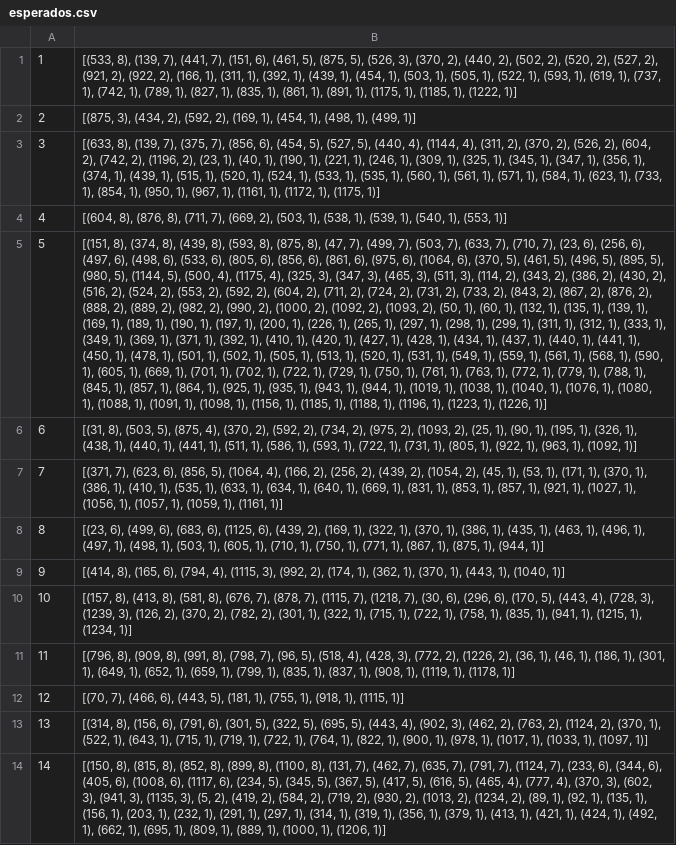
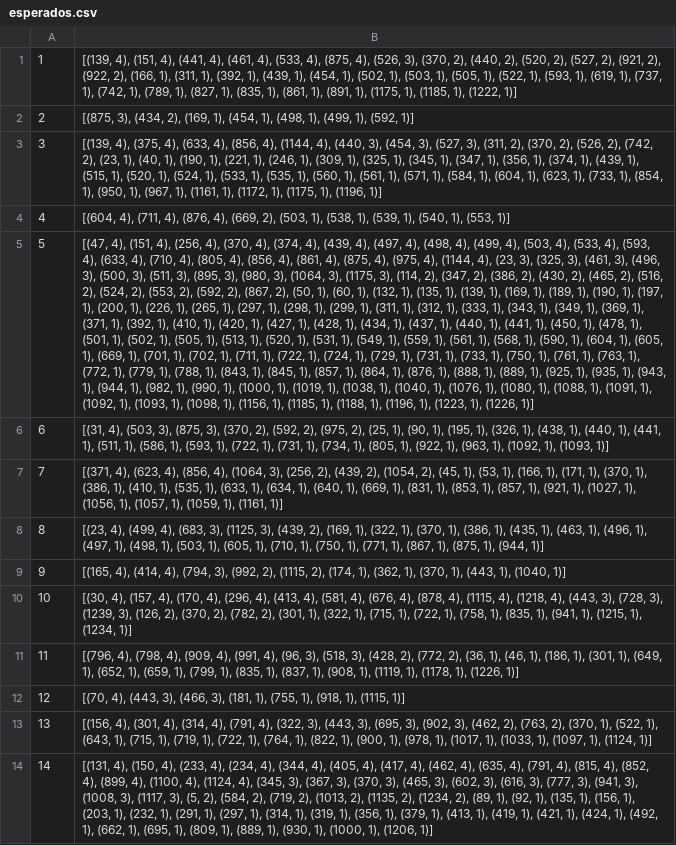
Before and after one commit to ygorcanalli/bri-2015-01, a CSV file: trabalho2/data/esperados.csv, drawn as a sheet; only a part is shown; the diff covers the shown part only; the diff names each change by its address in the sheet, - before the commit and + after, or states it on an @@ line.

```diff
--- a/trabalho2/data/esperados.csv
+++ b/trabalho2/data/esperados.csv
-B1: [(533, 8), (139, 7), (441, 7), (151, 6), (461, 5), (875, 5), (526, 3), (370, 2), (440, 2), (502, 2), (520, 2), (527, 2), (921, 2), (922, 2), (166, 1), (311, 1), (392, 1), (439, 1), (454, 1), (503,…
+B1: [(139, 4), (151, 4), (441, 4), (461, 4), (533, 4), (875, 4), (526, 3), (370, 2), (440, 2), (520, 2), (527, 2), (921, 2), (922, 2), (166, 1), (311, 1), (392, 1), (439, 1), (454, 1), (502, 1), (503,…
-B2: …(434, 2), (592, 2), (169, 1), (454, 1), (498, 1), (499, 1)]
+B2: …(434, 2), (169, 1), (454, 1), (498, 1), (499, 1), (592, 1)]
-B3: [(633, 8), (139, 7), (375, 7), (856, 6), (454, 5), (527, 5), (440, 4), (1144, 4), (311, 2), (370, 2), (526, 2), (604, 2), (742, 2), (1196, 2), (23, 1), (40, 1), (190, 1), (221, 1), (246, 1), (309, 1), (325, 1), (345, 1), (347, 1), (356, 1), (374, 1), (439, 1), (515, 1), (520, 1), (524, 1), (533, 1), (535, 1), (560, 1), (561, 1), (571, 1), (584, 1), (623, 1), (733, 1), (854, 1), (950, 1), (967, 1), (1161, 1), (1172, 1), (1175, 1)]
+B3: [(139, 4), (375, 4), (633, 4), (856, 4), (1144, 4), (440, 3), (454, 3), (527, 3), (311, 2), (370, 2), (526, 2), (742, 2), (23, 1), (40, 1), (190, 1), (221, 1), (246, 1), (309, 1), (325, 1), (345, 1), (347, 1), (356, 1), (374, 1), (439, 1), (515, 1), (520, 1), (524, 1), (533, 1), (535, 1), (560, 1), (561, 1), (571, 1), (584, 1), (604, 1), (623, 1), (733, 1), (854, 1), (950, 1), (967, 1), (1161, 1), (1172, 1), (1175, 1), (1196, 1)]
-B4: [(604, 8), (876, 8), (711, 7), (669, 2),…
+B4: [(604, 4), (711, 4), (876, 4), (669, 2),…
-B5: [(151, 8), (374, 8), (439, 8), (593, 8), (875, 8), (47, 7), (499, 7), (503, 7), (633, 7), (710, 7), (23, 6), (256, 6), (497, 6), (498, 6), (533, 6), (805, 6), (856, 6), (861, 6), (975, 6), (1064, 6), (370, 5), (461, 5), (496, 5), (895, 5), (980, 5), (1144, 5), (500, 4), (1175, 4), (325, 3), (347, 3), (465, 3), (511, 3), (114, 2), (343, 2), (386, 2), (430, 2), (516, 2), (524, 2), (553, 2), (592, 2), (604, 2), (711, 2), (724, 2), (731, 2), (733, 2), (843, 2), (867, 2), (876, 2), (888, 2), (889, 2), (982, 2), (990, 2), (1000, 2), (1092, 2), (1093, 2), (50, 1), (60, 1), (132, 1), (135, 1), (139, 1), (169, 1), (189, 1), (190, 1), (197, 1), (200, 1), (226, 1), (265, 1), (297, 1), (298, 1), (299, 1), (311, 1), (312, 1), (333, 1), (349, 1), (369, 1), (371, 1), (392, 1), (410, 1), (420, 1), (427, 1), (428, 1), (434, 1), (437, 1), (440, 1), (441, 1), (450, 1), (478, 1), (501, 1), (502, 1), (505, 1), (513, 1), (520, 1), (531, 1), (549, 1), (559, 1), (561, 1), (568, 1), (590, 1), (605, 1), (669, 1), (701, 1), (702, 1), (722, 1), (729, 1), (750, 1), (761, 1), (763, 1), (772, 1), (779, 1), (788, 1), (845, 1), (857, 1), (864, 1), (925, 1), (935, 1), (943, 1), (944, 1), (1019, 1), (1038, 1), (1040, 1), (1076, 1), (1080, 1), (1088, 1), (1091, 1), (1098,…
+B5: [(47, 4), (151, 4), (256, 4), (370, 4), (374, 4), (439, 4), (497, 4), (498, 4), (499, 4), (503, 4), (533, 4), (593, 4), (633, 4), (710, 4), (805, 4), (856, 4), (861, 4), (875, 4), (975, 4), (1144, 4), (23, 3), (325, 3), (461, 3), (496, 3), (500, 3), (511, 3), (895, 3), (980, 3), (1064, 3), (1175, 3), (114, 2), (347, 2), (386, 2), (430, 2), (465, 2), (516, 2), (524, 2), (553, 2), (592, 2), (867, 2), (50, 1), (60, 1), (132, 1), (135, 1), (139, 1), (169, 1), (189, 1), (190, 1), (197, 1), (200, 1), (226, 1), (265, 1), (297, 1), (298, 1), (299, 1), (311, 1), (312, 1), (333, 1), (343, 1), (349, 1), (369, 1), (371, 1), (392, 1), (410, 1), (420, 1), (427, 1), (428, 1), (434, 1), (437, 1), (440, 1), (441, 1), (450, 1), (478, 1), (501, 1), (502, 1), (505, 1), (513, 1), (520, 1), (531, 1), (549, 1), (559, 1), (561, 1), (568, 1), (590, 1), (604, 1), (605, 1), (669, 1), (701, 1), (702, 1), (711, 1), (722, 1), (724, 1), (729, 1), (731, 1), (733, 1), (750, 1), (761, 1), (763, 1), (772, 1), (779, 1), (788, 1), (843, 1), (845, 1), (857, 1), (864, 1), (876, 1), (888, 1), (889, 1), (925, 1), (935, 1), (943, 1), (944, 1), (982, 1), (990, 1), (1000, 1), (1019, 1), (1038, 1), (1040, 1), (1076, 1), (1080, 1), (1088, 1), (1091, 1), (1092, 1), (1093, 1), (1098,…
-B6: [(31, 8), (503, 5), (875, 4), (370, 2), (592, 2), (734, 2), (975, 2), (1093, 2), (25, 1), (90, 1), (195, 1), (326, 1), (438, 1), (440, 1), (441, 1), (511, 1), (586, 1), (593, 1), (722, 1), (731, 1), (805, 1), (922, 1), (963, 1), (1092, 1)]
+B6: [(31, 4), (503, 3), (875, 3), (370, 2), (592, 2), (975, 2), (25, 1), (90, 1), (195, 1), (326, 1), (438, 1), (440, 1), (441, 1), (511, 1), (586, 1), (593, 1), (722, 1), (731, 1), (734, 1), (805, 1), (922, 1), (963, 1), (1092, 1), (1093, 1)]
-B7: [(371, 7), (623, 6), (856, 5), (1064, 4), (166, 2), (256, 2), (439, 2), (1054, 2), (45, 1), (53, 1), (171,…
+B7: [(371, 4), (623, 4), (856, 4), (1064, 3), (256, 2), (439, 2), (1054, 2), (45, 1), (53, 1), (166, 1), (171,…
-B8: [(23, 6), (499, 6), (683, 6), (1125, 6), (439, 2),…
+B8: [(23, 4), (499, 4), (683, 3), (1125, 3), (439, 2),…
-B9: [(414, 8), (165, 6), (794, 4), (1115, 3), (992, 2), (174,…
+B9: [(165, 4), (414, 4), (794, 3), (992, 2), (1115, 2), (174,…
-B10: [(157, 8), (413, 8), (581, 8), (676, 7), (878, 7), (1115, 7), (1218, 7), (30, 6), (296, 6), (170, 5), (443, 4), (728, 3),…
+B10: [(30, 4), (157, 4), (170, 4), (296, 4), (413, 4), (581, 4), (676, 4), (878, 4), (1115, 4), (1218, 4), (443, 3), (728, 3),…
-B11: [(796, 8), (909, 8), (991, 8), (798, 7), (96, 5), (518, 4), (428, 3), (772, 2), (1226, 2), (36, 1), (46, 1), (186, 1), (301, 1), (649, 1), (652, 1), (659, 1), (799, 1), (835, 1), (837, 1), (908, 1), (1119, 1), (1178, 1)]
+B11: [(796, 4), (798, 4), (909, 4), (991, 4), (96, 3), (518, 3), (428, 2), (772, 2), (36, 1), (46, 1), (186, 1), (301, 1), (649, 1), (652, 1), (659, 1), (799, 1), (835, 1), (837, 1), (908, 1), (1119, 1), (1178, 1), (1226, 1)]
-B12: [(70, 7), (466, 6), (443, 5), (181, 1),…
+B12: [(70, 4), (443, 3), (466, 3), (181, 1),…
-B13: [(314, 8), (156, 6), (791, 6), (301, 5), (322, 5), (695, 5), (443, 4), (902, 3), (462, 2), (763, 2), (1124, 2), (370, 1), (522, 1), (643, 1), (715, 1), (719, 1), (722, 1), (764, 1), (822, 1), (900, 1), (978, 1), (1017, 1), (1033, 1), (1097, 1)]
+B13: [(156, 4), (301, 4), (314, 4), (791, 4), (322, 3), (443, 3), (695, 3), (902, 3), (462, 2), (763, 2), (370, 1), (522, 1), (643, 1), (715, 1), (719, 1), (722, 1), (764, 1), (822, 1), (900, 1), (978, 1), (1017, 1), (1033, 1), (1097, 1), (1124, 1)]
-B14: [(150, 8), (815, 8), (852, 8), (899, 8), (1100, 8), (131, 7), (462, 7), (635, 7), (791, 7), (1124, 7), (233, 6), (344, 6), (405, 6), (1008, 6), (1117, 6), (234, 5), (345, 5), (367, 5), (417, 5), (616, 5), (465, 4), (777, 4), (370, 3), (602, 3), (941, 3), (1135, 3), (5, 2), (419, 2), (584, 2), (719, 2), (930, 2), (1013, 2), (1234, 2), (89, 1), (92, 1), (135, 1), (156, 1), (203, 1), (232, 1), (291, 1), (297, 1), (314, 1), (319, 1), (356, 1), (379, 1), (413, 1), (421, 1), (424, 1), (492, 1), (662, 1), (695, 1), (809, 1), (889, 1), (1000,…
+B14: [(131, 4), (150, 4), (233, 4), (234, 4), (344, 4), (405, 4), (417, 4), (462, 4), (635, 4), (791, 4), (815, 4), (852, 4), (899, 4), (1100, 4), (1124, 4), (345, 3), (367, 3), (370, 3), (465, 3), (602, 3), (616, 3), (777, 3), (941, 3), (1008, 3), (1117, 3), (5, 2), (584, 2), (719, 2), (1013, 2), (1135, 2), (1234, 2), (89, 1), (92, 1), (135, 1), (156, 1), (203, 1), (232, 1), (291, 1), (297, 1), (314, 1), (319, 1), (356, 1), (379, 1), (413, 1), (419, 1), (421, 1), (424, 1), (492, 1), (662, 1), (695, 1), (809, 1), (889, 1), (930, 1), (1000,…
```
Also changed, not shown: 85 edited cells elsewhere in this file, 3 other files.
